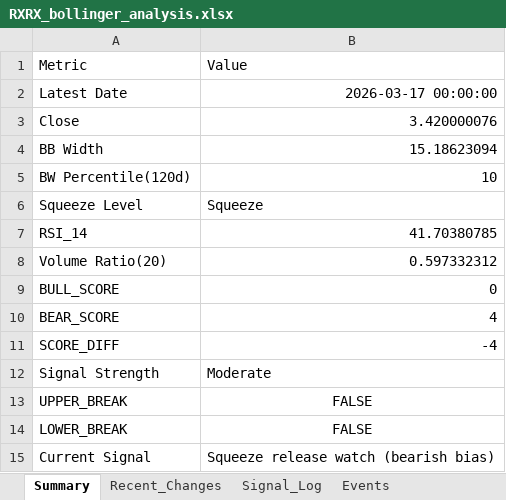
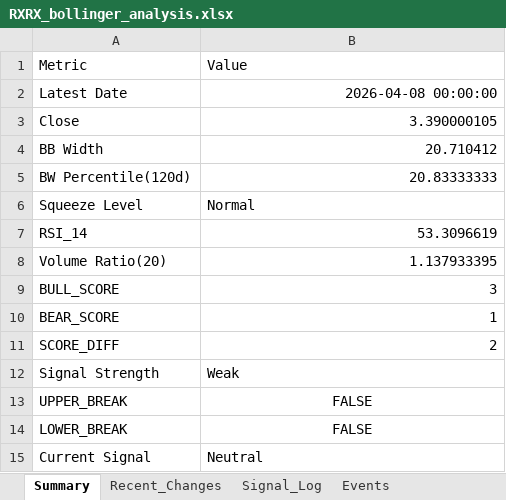
Before and after one commit to lolsaless/learning, an Excel workbook: dev_Python/3. 투자/4. 개별종목분석/1. rxrx/RXRX_bollinger_analysis.xlsx, sheet Summary, drawn as a sheet; values as stored, in another font and other column widths than the file's, no borders; the diff names each change by its address in the sheet, - before the commit and + after, or states it on an @@ line.

```diff
--- a/dev_Python/3. 투자/4. 개별종목분석/1. rxrx/RXRX_bollinger_analysis.xlsx (sheet Summary)
+++ b/dev_Python/3. 투자/4. 개별종목분석/1. rxrx/RXRX_bollinger_analysis.xlsx (sheet Summary)
-B2: 2026-03-17 00:00:00
+B2: 2026-04-08 00:00:00
-B3: 3.420000076
+B3: 3.390000105
-B4: 15.18623094
+B4: 20.710412
-B5: 10
+B5: 20.83333333
-B6: Squeeze
+B6: Normal
-B7: 41.70380785
+B7: 53.3096619
-B8: 0.597332312
+B8: 1.137933395
-B9: 0
+B9: 3
-B10: 4
+B10: 1
-B11: -4
+B11: 2
-B12: Moderate
+B12: Weak
-B15: Squeeze release watch (bearish bias)
+B15: Neutral
```
Also changed, not shown: sheet Analyzed_Data, sheet Signal_Log, sheet Events, sheet Recent_Changes, sheet Interpretation, 6 other files.
